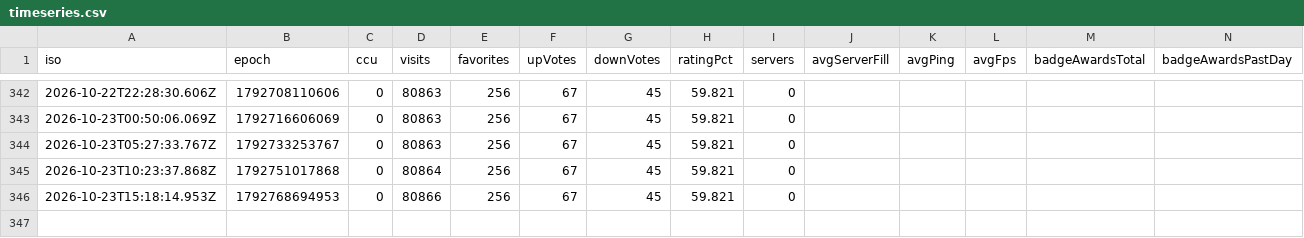
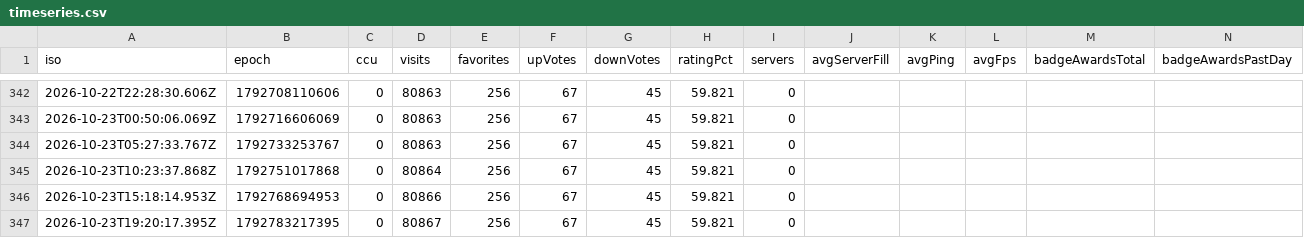
Before and after one commit to sapkotak2/sellwater-tracker, a CSV file: data/timeseries.csv, drawn as a sheet; only a part is shown, gaps mark what is left out; the diff names each change by its address in the sheet, - before the commit and + after, or states it on an @@ line.

```diff
--- a/data/timeseries.csv
+++ b/data/timeseries.csv
+row 347: 2026-10-23T19:20:17.395Z | 1792783217395 | 0 | 80867 | 256 | 67 | 45 | 59.821 | 0
```
Also changed, not shown: data/competitors/6783518913.csv, 7 other files.
